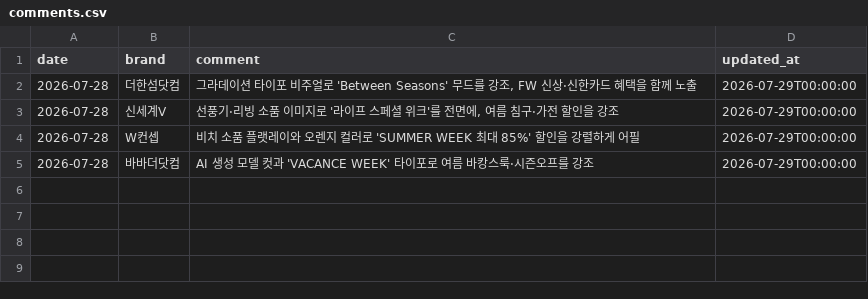
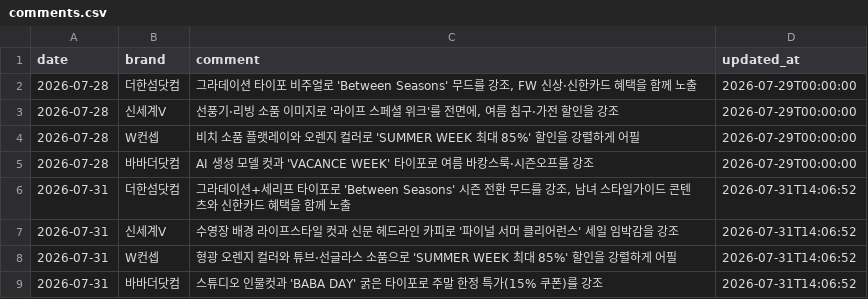
Before and after one commit to performanceteam12-sketch/babathe-trend-dashboard, a CSV file: data/competitor_monitor/comments.csv, drawn as a sheet; the diff names each change by its address in the sheet, - before the commit and + after, or states it on an @@ line.

Commit message:
경쟁사 모니터링 코멘트 작성: 2026-07-31

```diff
--- a/data/competitor_monitor/comments.csv
+++ b/data/competitor_monitor/comments.csv
+row 6: 2026-07-31 | 더한섬닷컴 | 그라데이션+세리프 타이포로 'Between Seasons' 시즌 전환 무드를 강조, 남녀 스타일가이드 콘텐츠와 신한카드 혜택을 함께 노출 | 2026-07-31T14:06:52
+row 7: 2026-07-31 | 신세계V | 수영장 배경 라이프스타일 컷과 신문 헤드라인 카피로 '파이널 서머 클리어런스' 세일 임박감을 강조 | 2026-07-31T14:06:52
+row 8: 2026-07-31 | W컨셉 | 형광 오렌지 컬러와 튜브·선글라스 소품으로 'SUMMER WEEK 최대 85%' 할인을 강렬하게 어필 | 2026-07-31T14:06:52
+row 9: 2026-07-31 | 바바더닷컴 | 스튜디오 인물컷과 'BABA DAY' 굵은 타이포로 주말 한정 특가(15% 쿠폰)를 강조 | 2026-07-31T14:06:52
```
